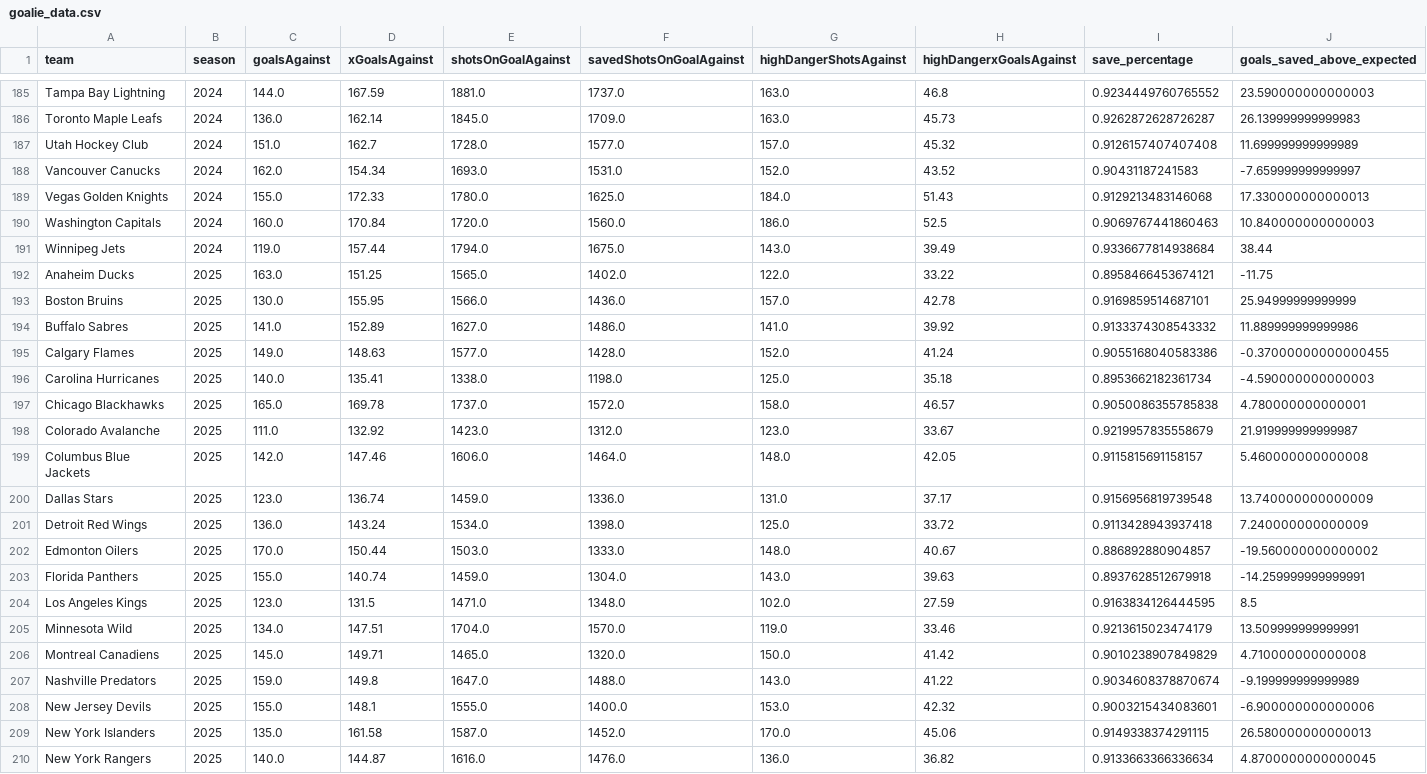
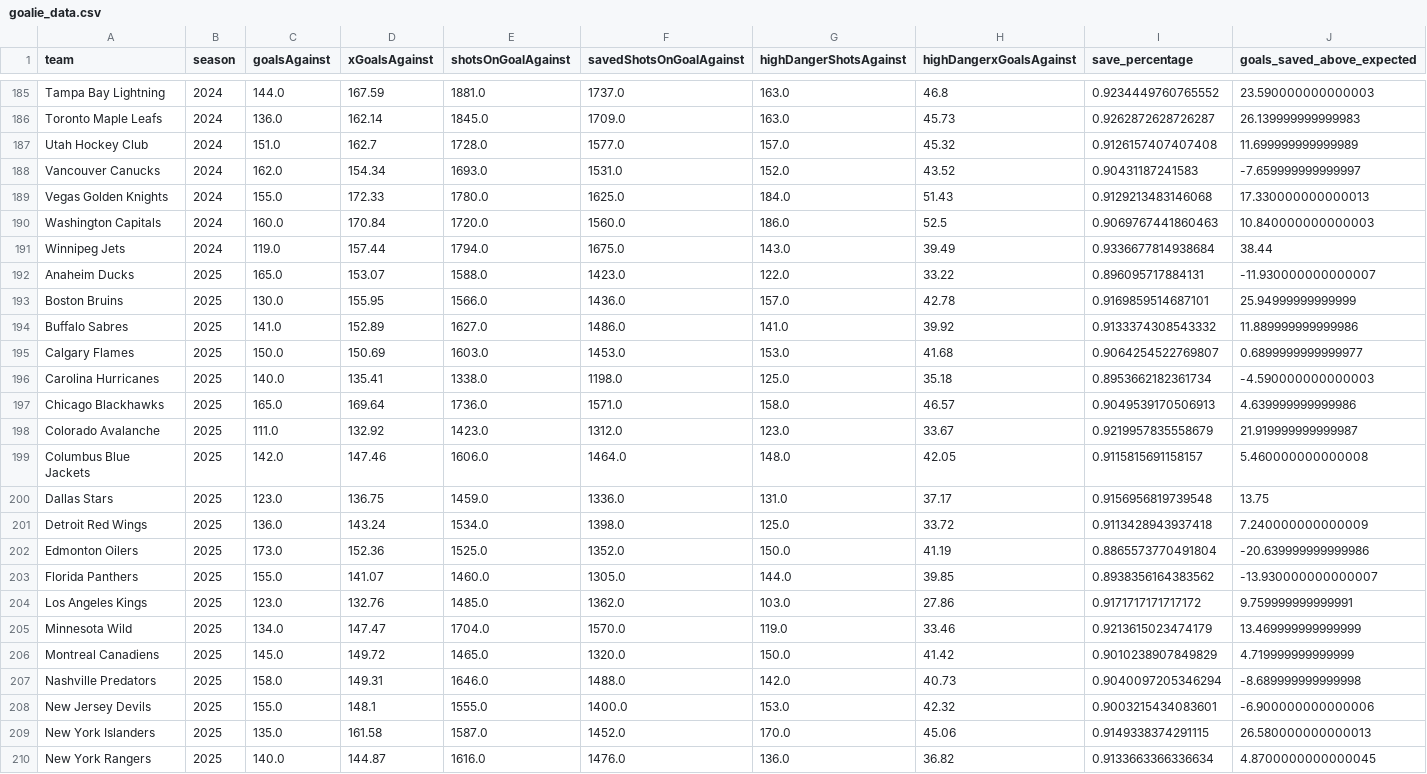
Before and after one commit to Jburn042/sens_analytics, a CSV file: data/goalie_data.csv, drawn as a sheet; only a part is shown, gaps mark what is left out; the diff covers the shown part only.

```diff
--- a/data/goalie_data.csv
+++ b/data/goalie_data.csv
@@ -191,18 +191,18 @@ Washington Capitals,2024,160.0,170.84,1720.0,1560.0,186.0,52.5,0.906976744186046
 Winnipeg Jets,2024,119.0,157.44,1794.0,1675.0,143.0,39.49,0.9336677814938684,38.44
-Anaheim Ducks,2025,163.0,151.25,1565.0,1402.0,122.0,33.22,0.8958466453674121,-11.75
+Anaheim Ducks,2025,165.0,153.07,1588.0,1423.0,122.0,33.22,0.896095717884131,-11.930000000000007
 Boston Bruins,2025,130.0,155.95,1566.0,1436.0,157.0,42.78,0.9169859514687101,25.94999999999999
 Buffalo Sabres,2025,141.0,152.89,1627.0,1486.0,141.0,39.92,0.9133374308543332,11.889999999999986
-Calgary Flames,2025,149.0,148.63,1577.0,1428.0,152.0,41.24,0.9055168040583386,-0.37000000000000455
+Calgary Flames,2025,150.0,150.69,1603.0,1453.0,153.0,41.68,0.9064254522769807,0.6899999999999977
 Carolina Hurricanes,2025,140.0,135.41,1338.0,1198.0,125.0,35.18,0.8953662182361734,-4.590000000000003
-Chicago Blackhawks,2025,165.0,169.78,1737.0,1572.0,158.0,46.57,0.9050086355785838,4.780000000000001
+Chicago Blackhawks,2025,165.0,169.64,1736.0,1571.0,158.0,46.57,0.9049539170506913,4.639999999999986
 Colorado Avalanche,2025,111.0,132.92,1423.0,1312.0,123.0,33.67,0.9219957835558679,21.919999999999987
 Columbus Blue Jackets,2025,142.0,147.46,1606.0,1464.0,148.0,42.05,0.9115815691158157,5.460000000000008
-Dallas Stars,2025,123.0,136.74,1459.0,1336.0,131.0,37.17,0.9156956819739548,13.740000000000009
+Dallas Stars,2025,123.0,136.75,1459.0,1336.0,131.0,37.17,0.9156956819739548,13.75
 Detroit Red Wings,2025,136.0,143.24,1534.0,1398.0,125.0,33.72,0.9113428943937418,7.240000000000009
-Edmonton Oilers,2025,170.0,150.44,1503.0,1333.0,148.0,40.67,0.886892880904857,-19.560000000000002
-Florida Panthers,2025,155.0,140.74,1459.0,1304.0,143.0,39.63,0.8937628512679918,-14.259999999999991
-Los Angeles Kings,2025,123.0,131.5,1471.0,1348.0,102.0,27.59,0.9163834126444595,8.5
-Minnesota Wild,2025,134.0,147.51,1704.0,1570.0,119.0,33.46,0.9213615023474179,13.509999999999991
-Montreal Canadiens,2025,145.0,149.71,1465.0,1320.0,150.0,41.42,0.9010238907849829,4.710000000000008
-Nashville Predators,2025,159.0,149.8,1647.0,1488.0,143.0,41.22,0.9034608378870674,-9.199999999999989
+Edmonton Oilers,2025,173.0,152.36,1525.0,1352.0,150.0,41.19,0.8865573770491804,-20.639999999999986
+Florida Panthers,2025,155.0,141.07,1460.0,1305.0,144.0,39.85,0.8938356164383562,-13.930000000000007
+Los Angeles Kings,2025,123.0,132.76,1485.0,1362.0,103.0,27.86,0.9171717171717172,9.759999999999991
+Minnesota Wild,2025,134.0,147.47,1704.0,1570.0,119.0,33.46,0.9213615023474179,13.469999999999999
+Montreal Canadiens,2025,145.0,149.72,1465.0,1320.0,150.0,41.42,0.9010238907849829,4.719999999999999
+Nashville Predators,2025,158.0,149.31,1646.0,1488.0,142.0,40.73,0.9040097205346294,-8.689999999999998
 New Jersey Devils,2025,155.0,148.1,1555.0,1400.0,153.0,42.32,0.9003215434083601,-6.900000000000006
```
Also changed, not shown: 3 added rows, 3 removed rows and 22 edited cells elsewhere in this file, data/team_season_metrics.csv, 3 other files.
